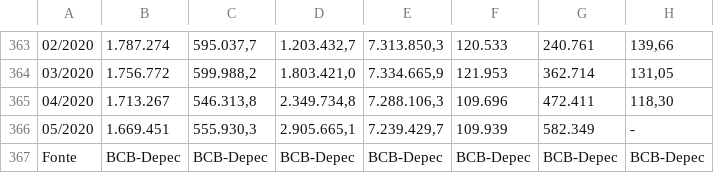
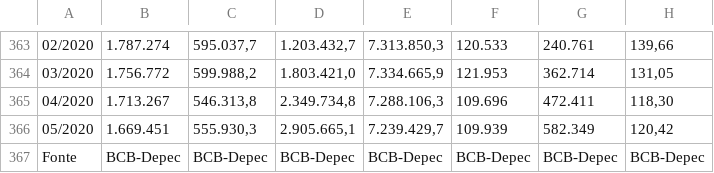
Before and after one commit to arthurkuahara/CDA-Squad-1, a CSV file: Nacional/Tarefa 1/tarefa 1 - produto interno bruto.csv, drawn as a sheet; only a part is shown, gaps mark what is left out; the diff names each change by its address in the sheet, - before the commit and + after, or states it on an @@ line.

```diff
--- a/Nacional/Tarefa 1/tarefa 1 - produto interno bruto.csv
+++ b/Nacional/Tarefa 1/tarefa 1 - produto interno bruto.csv
-H366: -
+H366: 120,42
```
Also changed, not shown: 5 other files.
